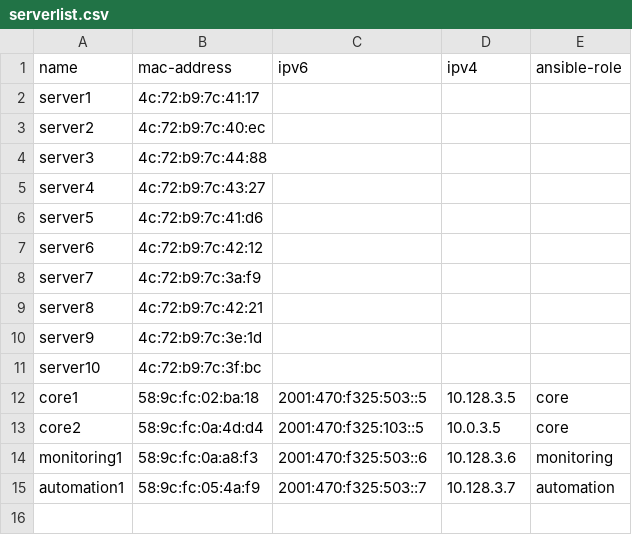
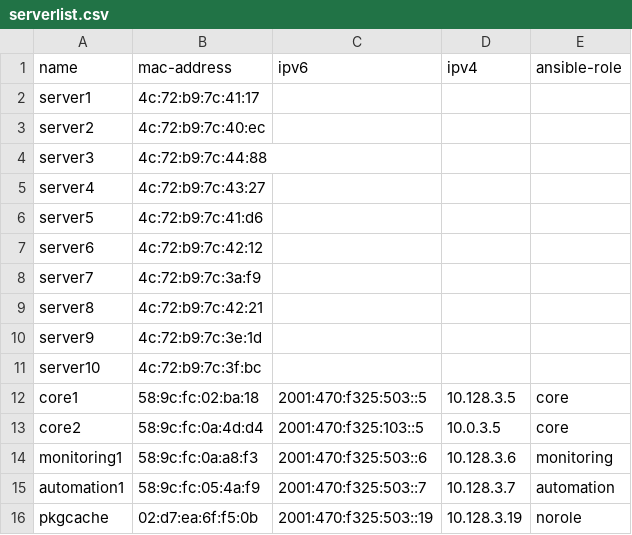
Before and after one commit to socallinuxexpo/scale-network, a CSV file: facts/servers/serverlist.csv, drawn as a sheet; the diff names each change by its address in the sheet, - before the commit and + after, or states it on an @@ line.

Commit message:
Adding pkgcache host

```diff
--- a/facts/servers/serverlist.csv
+++ b/facts/servers/serverlist.csv
+row 16: pkgcache | 02:d7:ea:6f:f5:0b | 2001:470:f325:503::19 | 10.128.3.19 | norole
```
